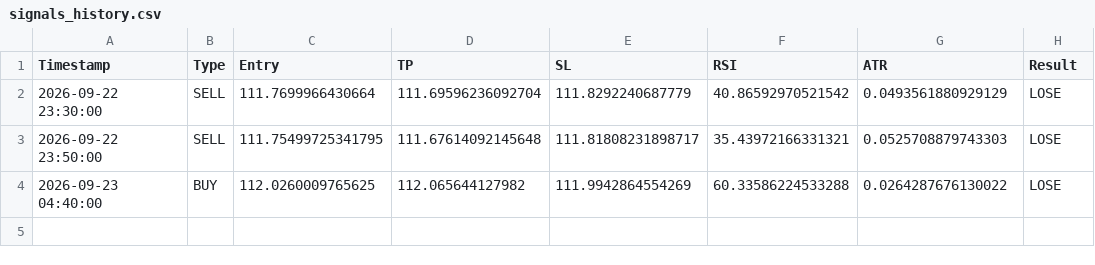
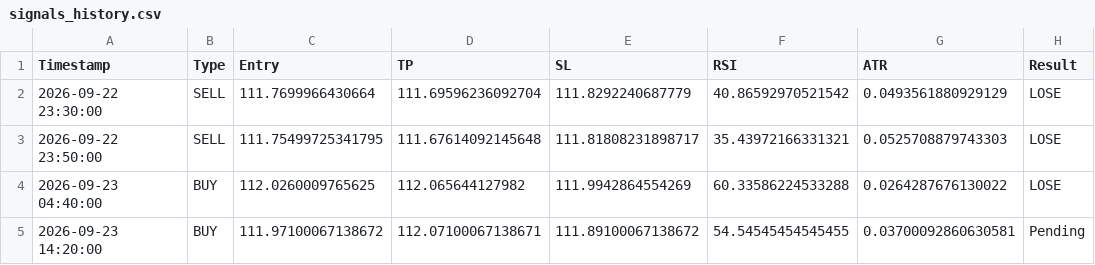
Before and after one commit to mark-dylan-dady/fx-signal-bot, a CSV file: signals_history.csv, drawn as a sheet.

```diff
--- a/signals_history.csv
+++ b/signals_history.csv
@@ -4 +4,2 @@ Timestamp,Type,Entry,TP,SL,RSI,ATR,Result
 2026-09-23 04:40:00,BUY,112.0260009765625,112.065644127982,111.9942864554269,60.33586224533288,0.0264287676130022,LOSE
+2026-09-23 14:20:00,BUY,111.97100067138672,112.07100067138671,111.89100067138672,54.54545454545455,0.03700092860630581,Pending
```
